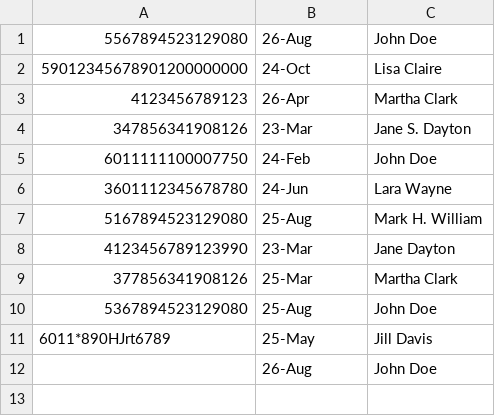
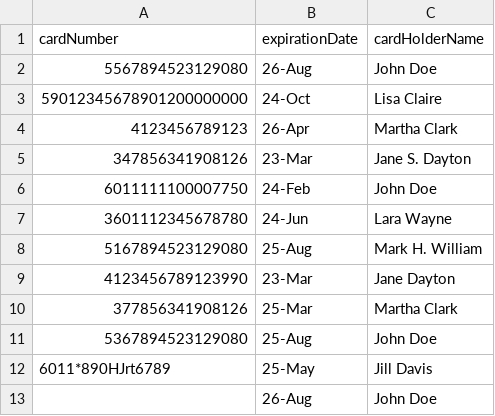
Before and after one commit to chau-doan/individual, a CSV file: input.csv, drawn as a sheet.

```diff
--- a/input.csv
+++ b/input.csv
@@ -1 +1,2 @@
+cardNumber,expirationDate,cardHolderName
 5567894523129080,26-Aug,John Doe
```
Also changed, not shown: output.csv, 8 other files.
